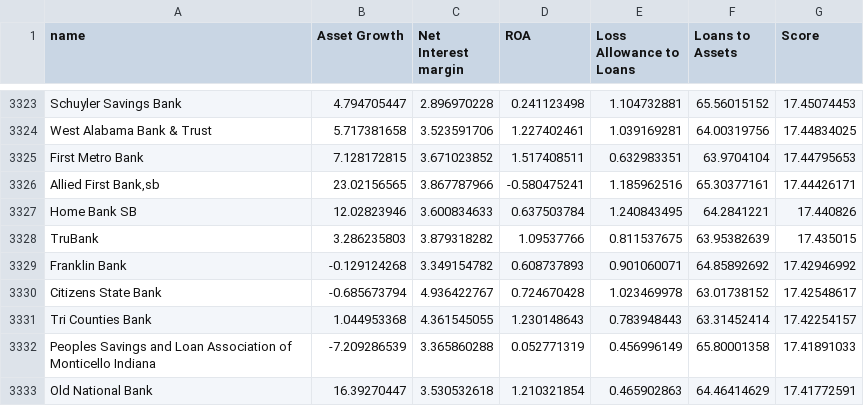
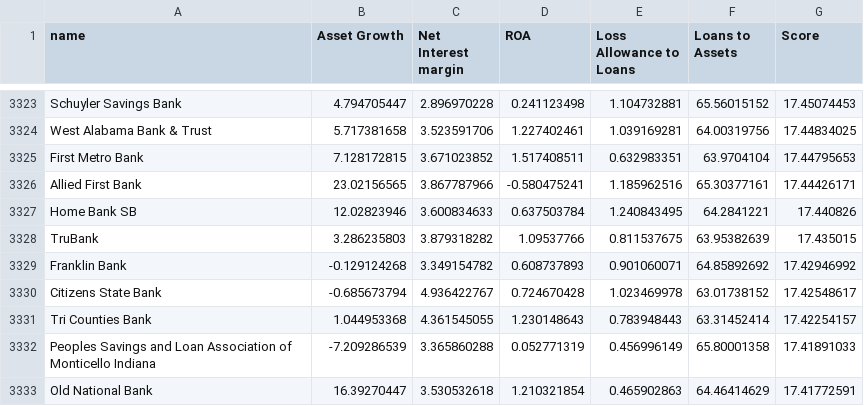
Before and after one commit to Joseph-Garzon/greenBooks, a CSV file: FDIC Data-1-1.csv, drawn as a sheet; only a part is shown, gaps mark what is left out.

Commit message:
Update FDIC Data-1-1.csv

```diff
--- a/FDIC Data-1-1.csv
+++ b/FDIC Data-1-1.csv
@@ -3325,3 +3325,3 @@ West Alabama Bank & Trust,5.717381658,3.523591706,1.227402461,1.039169281,64.003
 First Metro Bank,7.128172815,3.671023852,1.517408511,0.632983351,63.9704104,17.44795653
-"Allied First Bank,sb",23.02156565,3.867787966,-0.580475241,1.185962516,65.30377161,17.44426171
+Allied First Bank,23.02156565,3.867787966,-0.580475241,1.185962516,65.30377161,17.44426171
 Home Bank SB,12.02823946,3.600834633,0.637503784,1.240843495,64.2841221,17.440826
```
